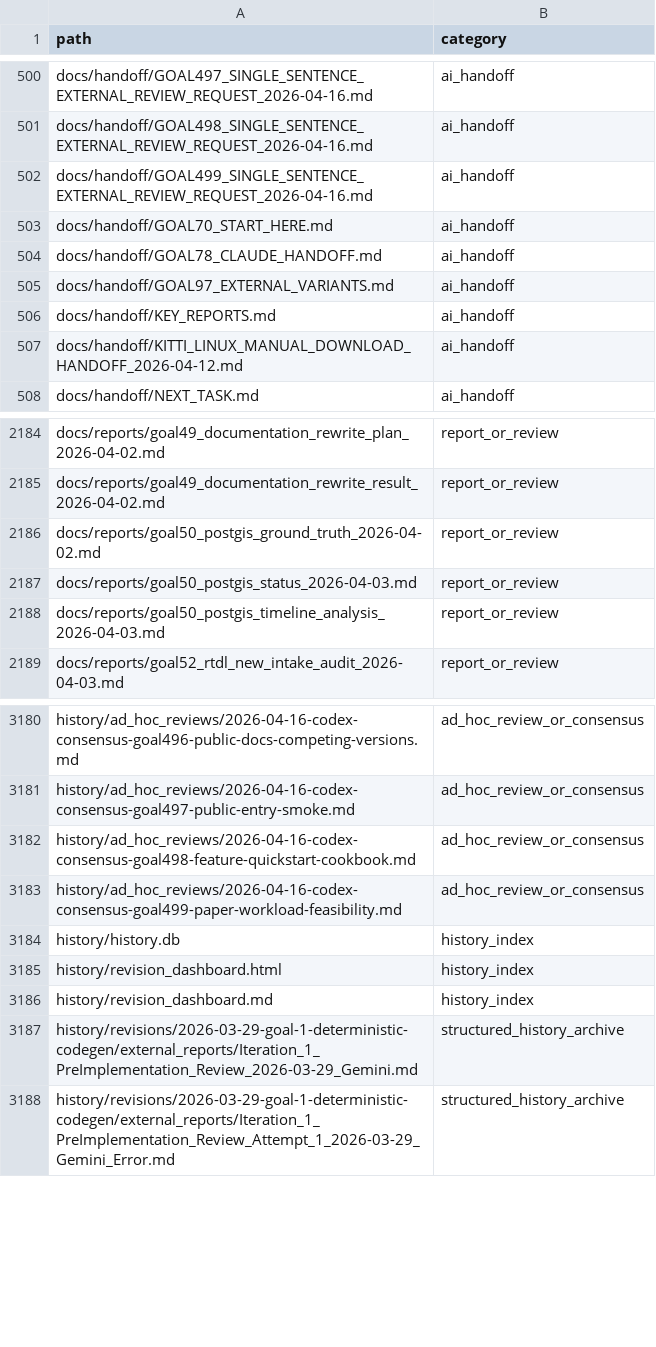
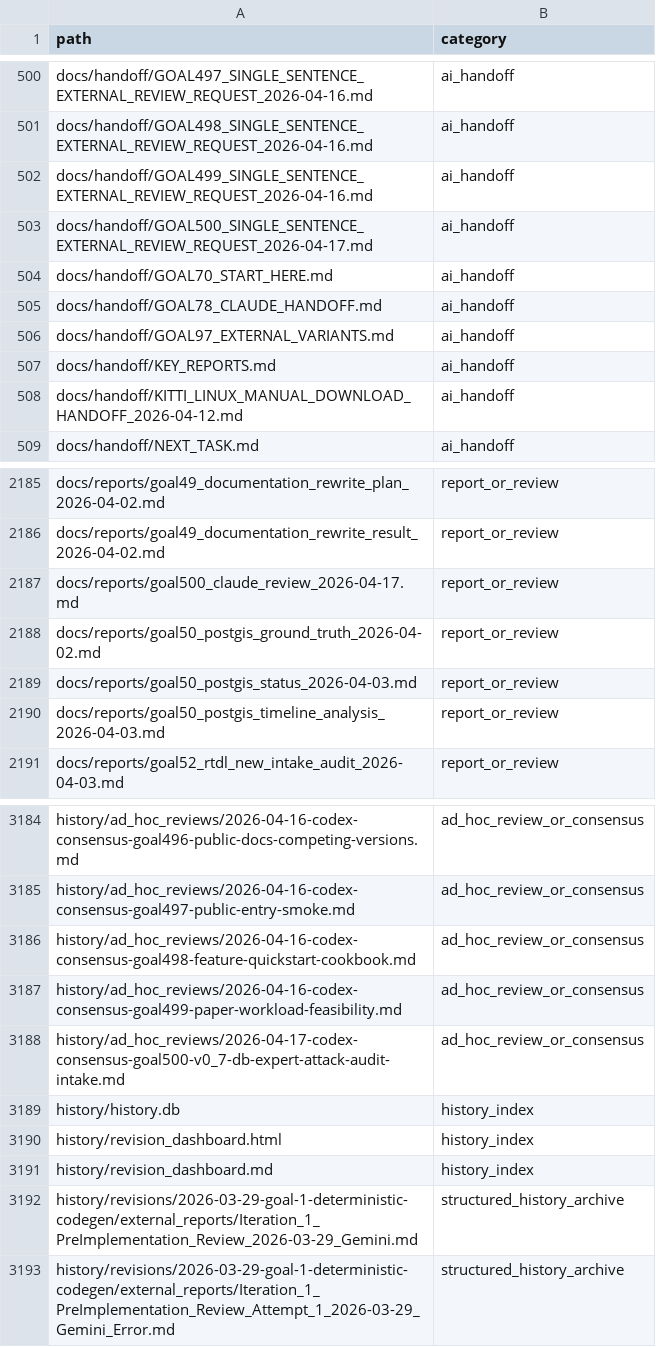
Before and after one commit to rubaolee/rtdl, a CSV file: docs/reports/goal495_complete_history_file_inventory_2026-04-16.csv, drawn as a sheet; only a part is shown, gaps mark what is left out; the diff covers the shown part only.

Commit message:
Fix v0.7 DB attack report defects

```diff
--- a/docs/reports/goal495_complete_history_file_inventory_2026-04-16.csv
+++ b/docs/reports/goal495_complete_history_file_inventory_2026-04-16.csv
@@ -502,2 +502,3 @@ docs/handoff/GOAL498_SINGLE_SENTENCE_EXTERNAL_REVIEW_REQUEST_2026-04-16.md,ai_ha
 docs/handoff/GOAL499_SINGLE_SENTENCE_EXTERNAL_REVIEW_REQUEST_2026-04-16.md,ai_handoff
+docs/handoff/GOAL500_SINGLE_SENTENCE_EXTERNAL_REVIEW_REQUEST_2026-04-17.md,ai_handoff
 docs/handoff/GOAL70_START_HERE.md,ai_handoff
@@ -2185,2 +2186,3 @@ docs/reports/goal49_documentation_rewrite_plan_2026-04-02.md,report_or_review
 docs/reports/goal49_documentation_rewrite_result_2026-04-02.md,report_or_review
+docs/reports/goal500_claude_review_2026-04-17.md,report_or_review
 docs/reports/goal50_postgis_ground_truth_2026-04-02.md,report_or_review
@@ -3183,2 +3187,3 @@ history/ad_hoc_reviews/2026-04-16-codex-consensus-goal498-feature-quickstart-coo
 history/ad_hoc_reviews/2026-04-16-codex-consensus-goal499-paper-workload-feasibility.md,ad_hoc_review_or_consensus
+history/ad_hoc_reviews/2026-04-17-codex-consensus-goal500-v0_7-db-expert-attack-audit-intake.md,ad_hoc_review_or_consensus
 history/history.db,history_index
```
Also changed, not shown: 8 added rows and 11 edited cells elsewhere in this file, 23 other files.
